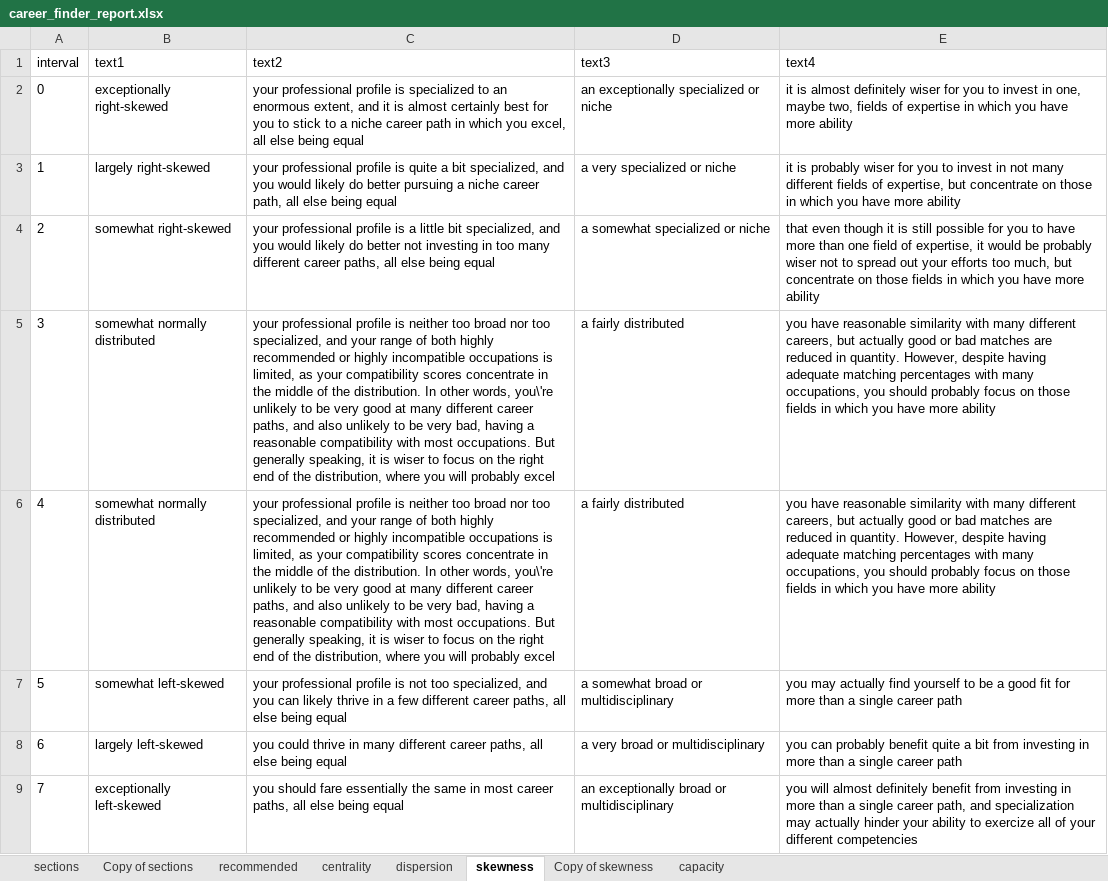
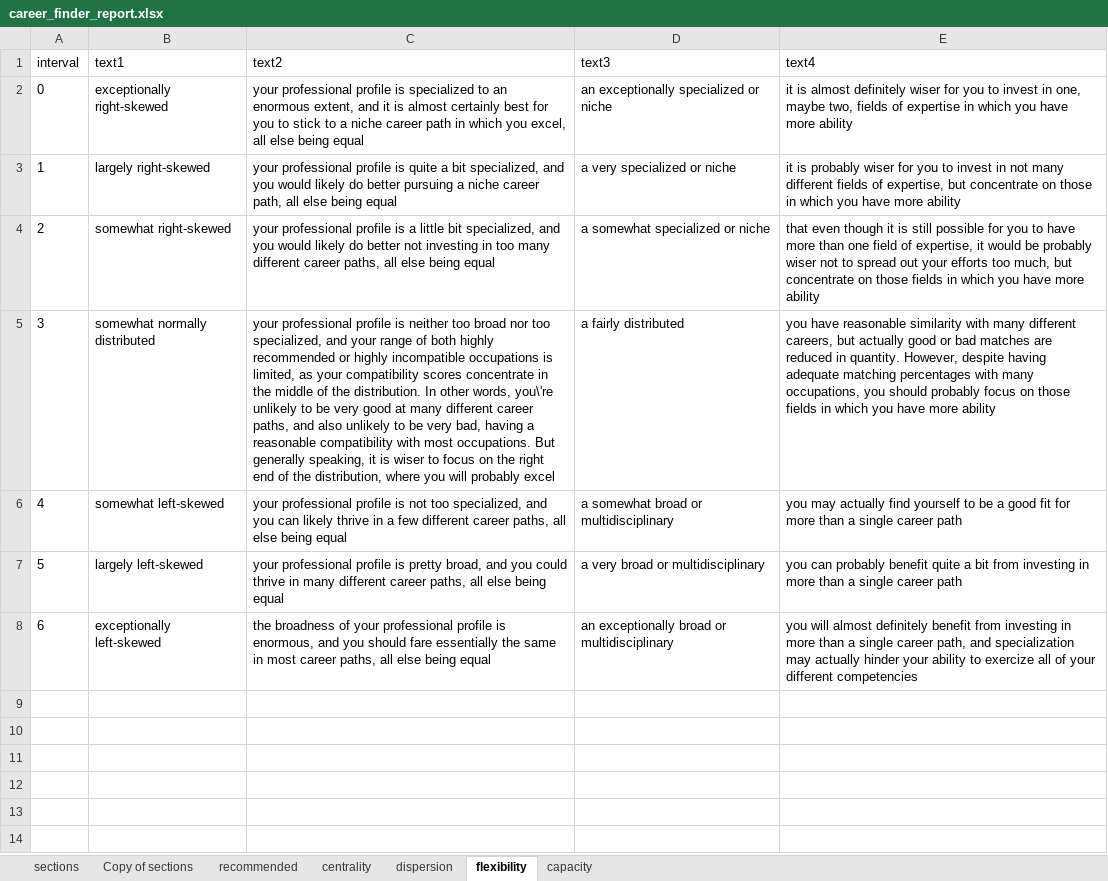
Before and after one commit to CaoBittencourt/atlas-career-guide, an Excel workbook: Reports/Matching Report/career_finder_report.xlsx, sheet flexibility, drawn as a sheet; values as stored, in another font and other column widths than the file's, no borders; charts and pictures not drawn; removed rows and columns are numbered as before the commit, all else as after; the diff names each change by its address in the sheet, - before the commit and + after, or states it on an @@ line.

```diff
--- a/Reports/Matching Report/career_finder_report.xlsx (sheet flexibility)
+++ b/Reports/Matching Report/career_finder_report.xlsx (sheet flexibility)
-sheet tab: skewness
+sheet tab: flexibility
-sheet tab: Copy of skewness
-row 6: 4 | somewhat normally distributed | your professional profile is neither too broad nor too specialized, and your range of both highly recommended or highly incompatible occupations is limited, as your compatibility scores concentrate in the middle of the distribution. In other words, you\'re unlikely to be very good at many different career paths, and also unlikely to be very bad, having a reasonable compatibility with most occupations. But generally speaking, it is wiser to focus on the right end of the distribution, where you will probably excel | a fairly distributed | you have reasonable similarity with many different careers, but actually good or bad matches are reduced in quantity. However, despite having adequate matching percentages with many occupations, you should probably focus on those fields in which you have more ability
@@ column A (interval) renumbered from row 6 down @@
-C7 (text2): you could…
+C7 (text2): your professional profile is pretty broad, and you could…
-C8 (text2): you should…
+C8 (text2): the broadness of your professional profile is enormous, and you should…
```
Also changed, not shown: sheet centrality, charts or pictures, Data/df_attributes.kflex.xlsx, 17 other files.
